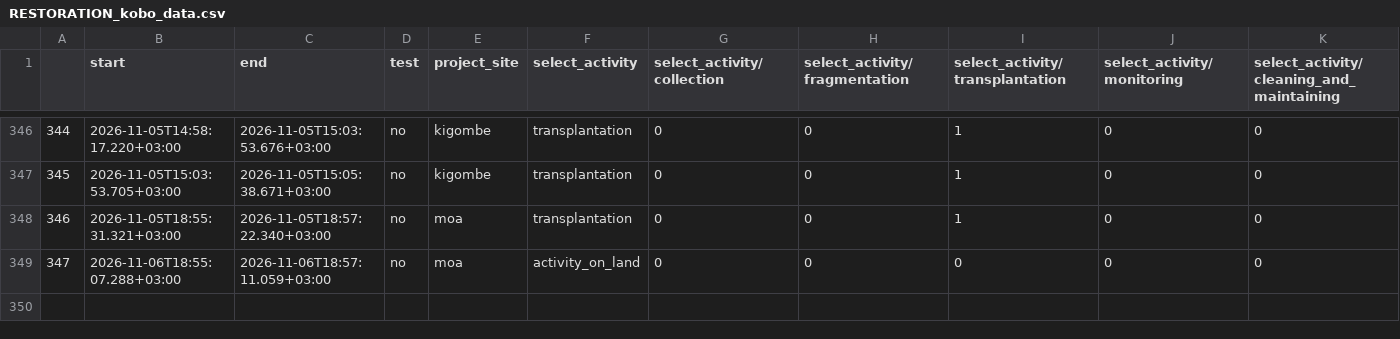
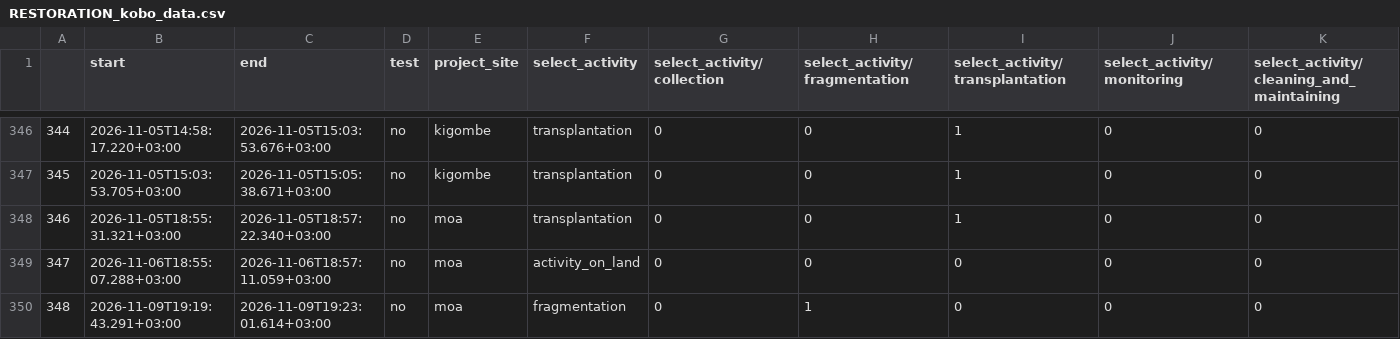
Before and after one commit to jungla/CatchViz, a CSV file: RESTORATION_kobo_data.csv, drawn as a sheet; only a part is shown, gaps mark what is left out; rows hold the shown columns only; the diff names each change by its address in the sheet, - before the commit and + after, or states it on an @@ line.

Commit message:
Daily Data Update

```diff
--- a/RESTORATION_kobo_data.csv
+++ b/RESTORATION_kobo_data.csv
+row 350: 348 | 2026-11-09T19:19:43.291+03:00 | 2026-11-09T19:23:01.614+03:00 | no | moa | fragmentation | 0 | 1 | 0 | 0 | 0
```
